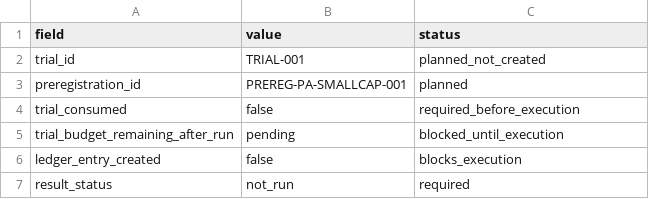
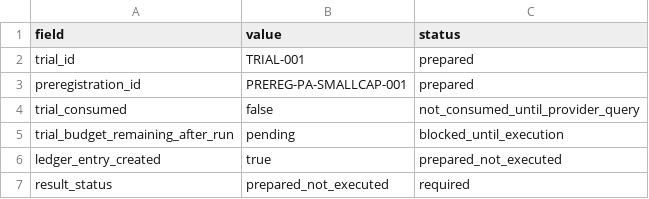
Before and after one commit to PerfectPoH/adaptive-equity-trading-lab, a CSV file: experiments/provider_aware_research/pre_execution_output_ledger_gate_20260518/trial_ledger_gate.csv, drawn as a sheet.

```diff
--- a/experiments/provider_aware_research/pre_execution_output_ledger_gate_20260518/trial_ledger_gate.csv
+++ b/experiments/provider_aware_research/pre_execution_output_ledger_gate_20260518/trial_ledger_gate.csv
@@ -1,7 +1,7 @@
 field,value,status
-trial_id,TRIAL-001,planned_not_created
-preregistration_id,PREREG-PA-SMALLCAP-001,planned
-trial_consumed,false,required_before_execution
+trial_id,TRIAL-001,prepared
+preregistration_id,PREREG-PA-SMALLCAP-001,prepared
+trial_consumed,false,not_consumed_until_provider_query
 trial_budget_remaining_after_run,pending,blocked_until_execution
-ledger_entry_created,false,blocks_execution
-result_status,not_run,required
+ledger_entry_created,true,prepared_not_executed
+result_status,prepared_not_executed,required
```
Also changed, not shown: experiments/provider_aware_research/dry_run_preflight_spec_20260518/preflight_blocker_register.csv, experiments/provider_aware_research/dry_run_preflight_spec_20260518/preflight_required_inputs.csv, 18 other files.
